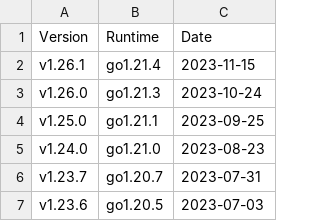
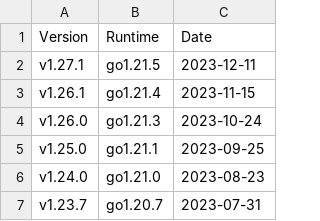
Before and after one commit to syncthing/docs, a CSV file: users/releases.csv, drawn as a sheet; only a part is shown; the shorter side is filled out with more unchanged rows.

Commit message:
Update version list

```diff
--- a/users/releases.csv
+++ b/users/releases.csv
@@ -1,2 +1,3 @@
 Version,Runtime,Date
+v1.27.1,go1.21.5,2023-12-11
 v1.26.1,go1.21.4,2023-11-15
```
